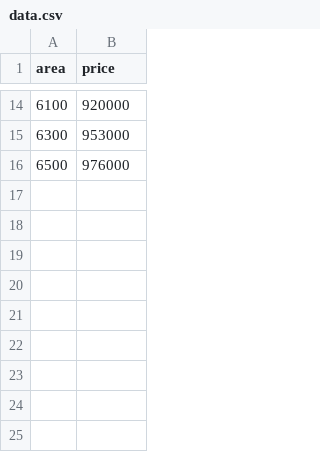
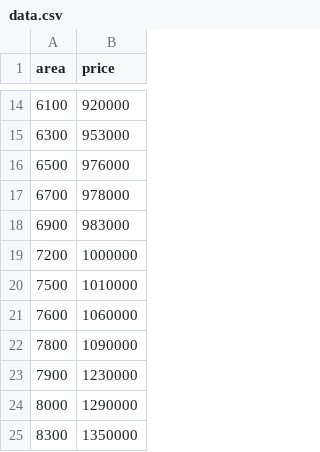
Before and after one commit to GuND0Wn151/Machine_learning, a CSV file: linear regression/data.csv, drawn as a sheet; only a part is shown, gaps mark what is left out; the diff names each change by its address in the sheet, - before the commit and + after, or states it on an @@ line.

Commit message:
Update data.csv

```diff
--- a/linear regression/data.csv
+++ b/linear regression/data.csv
+row 17: 6700 | 978000
+row 18: 6900 | 983000
+row 19: 7200 | 1000000
+row 20: 7500 | 1010000
+row 21: 7600 | 1060000
+row 22: 7800 | 1090000
+row 23: 7900 | 1230000
+row 24: 8000 | 1290000
+row 25: 8300 | 1350000
```
